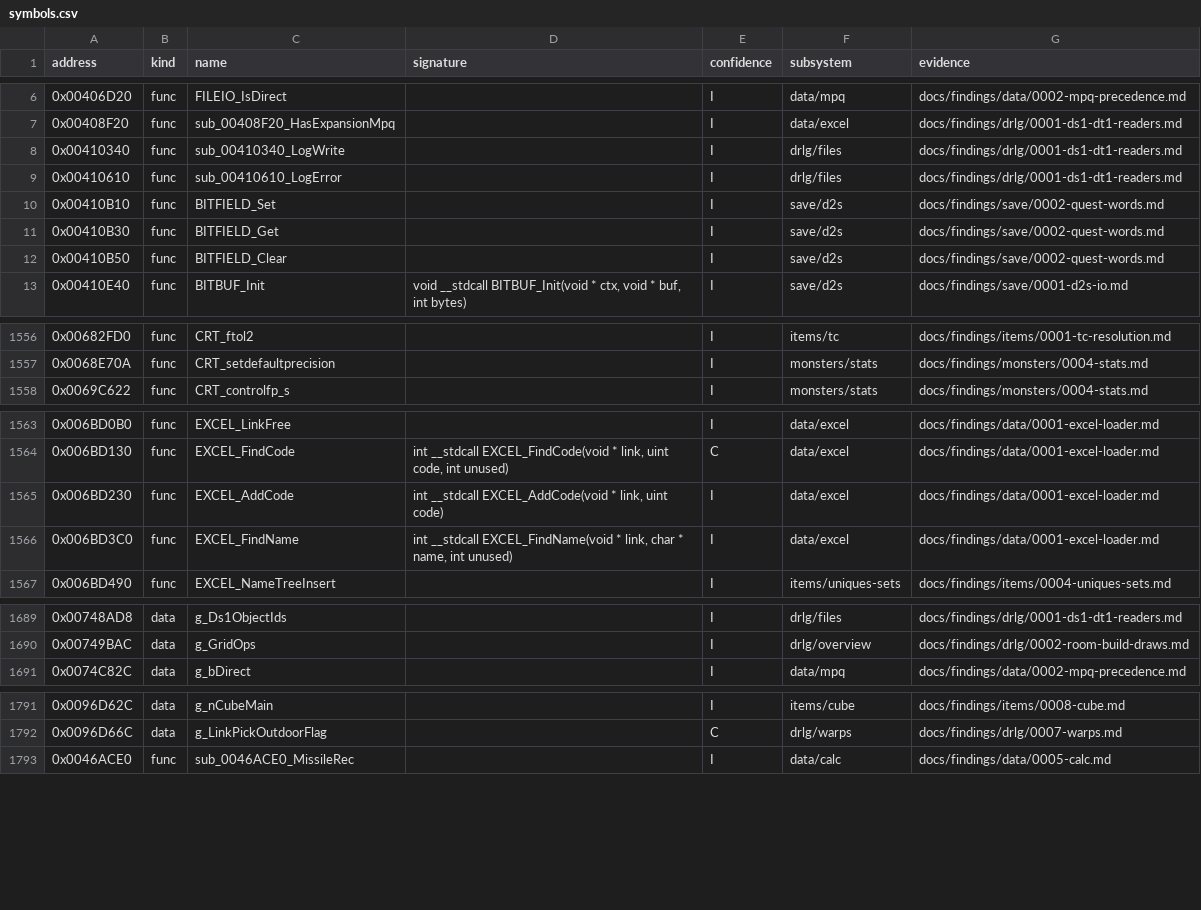
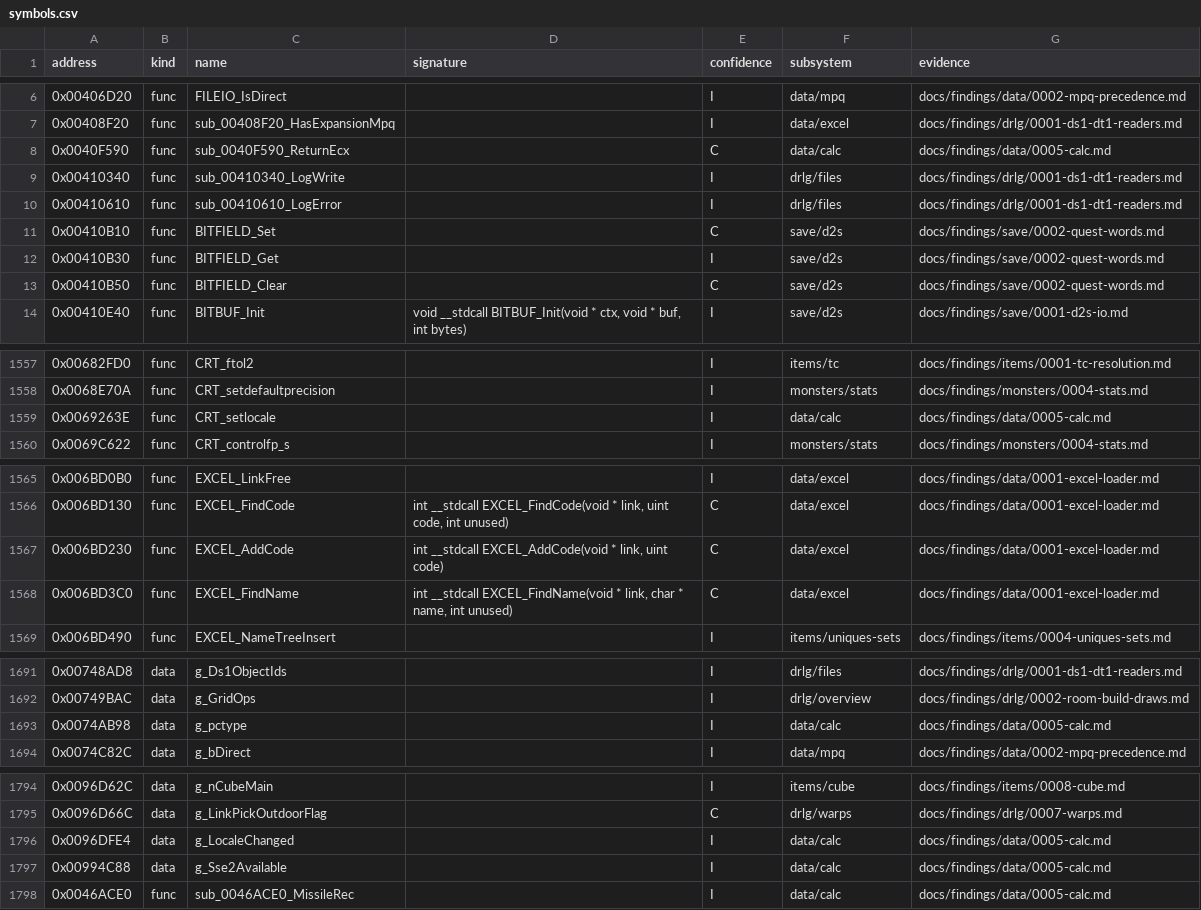
Before and after one commit to IgorKonovalov/diablo-2-recompilation, a CSV file: re/symbols.csv, drawn as a sheet; only a part is shown, gaps mark what is left out; the diff covers the shown part only.

Commit message:
docs(findings): plan 0038 batch S1e: run:2026-10-17-sweep-emu, rng-emu addendum, S1e sections in data/0001-0005, rng/0001, save/0001; 13 symbols I to C, 5 added

```diff
--- a/re/symbols.csv
+++ b/re/symbols.csv
@@ -7,7 +7,8 @@ address,kind,name,signature,confidence,subsystem,evidence
 0x00408F20,func,sub_00408F20_HasExpansionMpq,,I,data/excel,docs/findings/drlg/0001-ds1-dt1-readers.md
+0x0040F590,func,sub_0040F590_ReturnEcx,,C,data/calc,docs/findings/data/0005-calc.md
 0x00410340,func,sub_00410340_LogWrite,,I,drlg/files,docs/findings/drlg/0001-ds1-dt1-readers.md
 0x00410610,func,sub_00410610_LogError,,I,drlg/files,docs/findings/drlg/0001-ds1-dt1-readers.md
-0x00410B10,func,BITFIELD_Set,,I,save/d2s,docs/findings/save/0002-quest-words.md
+0x00410B10,func,BITFIELD_Set,,C,save/d2s,docs/findings/save/0002-quest-words.md
 0x00410B30,func,BITFIELD_Get,,I,save/d2s,docs/findings/save/0002-quest-words.md
-0x00410B50,func,BITFIELD_Clear,,I,save/d2s,docs/findings/save/0002-quest-words.md
+0x00410B50,func,BITFIELD_Clear,,C,save/d2s,docs/findings/save/0002-quest-words.md
 0x00410E40,func,BITBUF_Init,"void __stdcall BITBUF_Init(void * ctx, void * buf, int bytes)",I,save/d2s,docs/findings/save/0001-d2s-io.md
@@ -1557,2 +1558,3 @@ address,kind,name,signature,confidence,subsystem,evidence
 0x0068E70A,func,CRT_setdefaultprecision,,I,monsters/stats,docs/findings/monsters/0004-stats.md
+0x0069263E,func,CRT_setlocale,,I,data/calc,docs/findings/data/0005-calc.md
 0x0069C622,func,CRT_controlfp_s,,I,monsters/stats,docs/findings/monsters/0004-stats.md
@@ -1564,4 +1566,4 @@ address,kind,name,signature,confidence,subsystem,evidence
 0x006BD130,func,EXCEL_FindCode,"int __stdcall EXCEL_FindCode(void * link, uint code, int unused)",C,data/excel,docs/findings/data/0001-excel-loader.md
-0x006BD230,func,EXCEL_AddCode,"int __stdcall EXCEL_AddCode(void * link, uint code)",I,data/excel,docs/findings/data/0001-excel-loader.md
-0x006BD3C0,func,EXCEL_FindName,"int __stdcall EXCEL_FindName(void * link, char * name, int unused)",I,data/excel,docs/findings/data/0001-excel-loader.md
+0x006BD230,func,EXCEL_AddCode,"int __stdcall EXCEL_AddCode(void * link, uint code)",C,data/excel,docs/findings/data/0001-excel-loader.md
+0x006BD3C0,func,EXCEL_FindName,"int __stdcall EXCEL_FindName(void * link, char * name, int unused)",C,data/excel,docs/findings/data/0001-excel-loader.md
 0x006BD490,func,EXCEL_NameTreeInsert,,I,items/uniques-sets,docs/findings/items/0004-uniques-sets.md
@@ -1690,2 +1692,3 @@ address,kind,name,signature,confidence,subsystem,evidence
 0x00749BAC,data,g_GridOps,,I,drlg/overview,docs/findings/drlg/0002-room-build-draws.md
+0x0074AB98,data,g_pctype,,I,data/calc,docs/findings/data/0005-calc.md
 0x0074C82C,data,g_bDirect,,I,data/mpq,docs/findings/data/0002-mpq-precedence.md
@@ -1792,2 +1795,4 @@ address,kind,name,signature,confidence,subsystem,evidence
 0x0096D66C,data,g_LinkPickOutdoorFlag,,C,drlg/warps,docs/findings/drlg/0007-warps.md
+0x0096DFE4,data,g_LocaleChanged,,I,data/calc,docs/findings/data/0005-calc.md
+0x00994C88,data,g_Sse2Available,,I,data/calc,docs/findings/data/0005-calc.md
 0x0046ACE0,func,sub_0046ACE0_MissileRec,,I,data/calc,docs/findings/data/0005-calc.md
```
Also changed, not shown: 9 edited cells elsewhere in this file, 9 other files.
